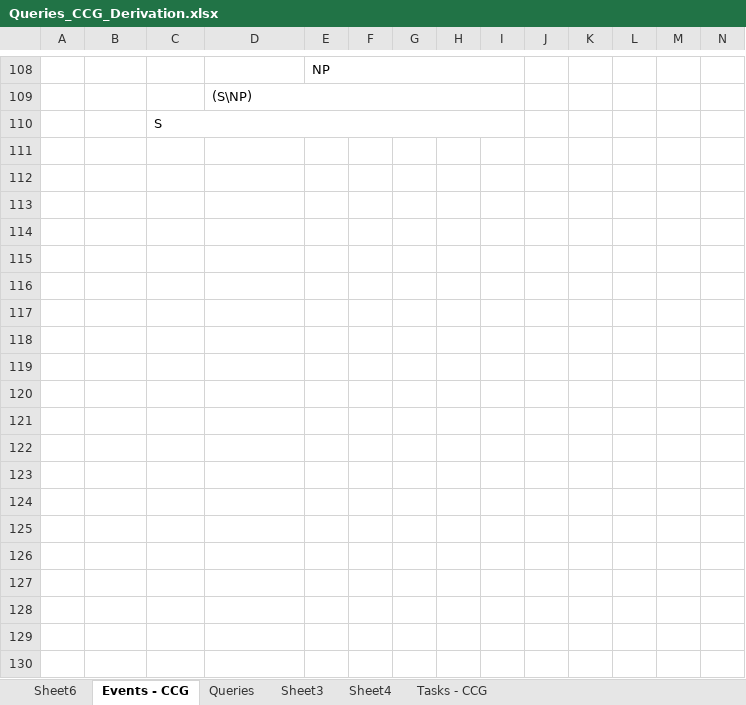
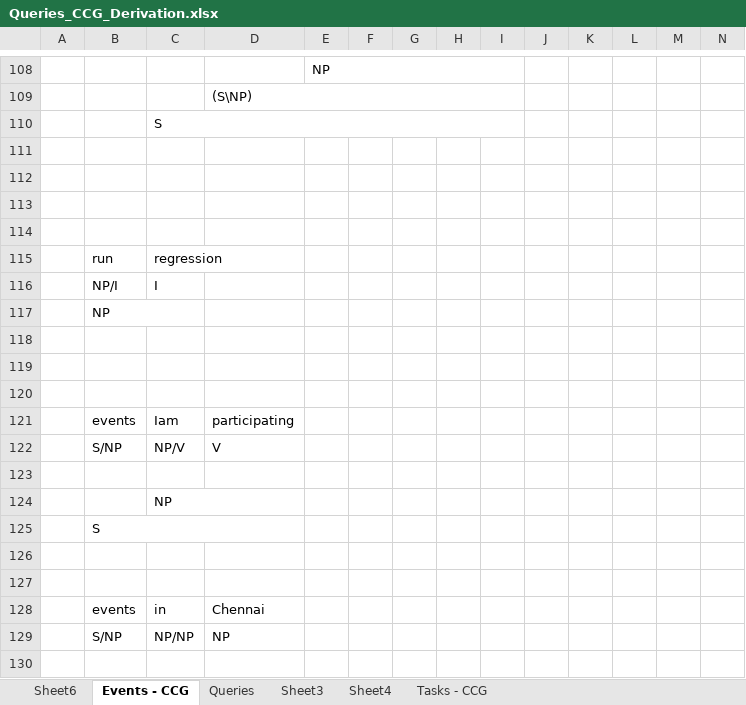
Before and after one commit to infinitylogesh/Test, an Excel workbook: src/main/docs/Queries_CCG_Derivation.xlsx, sheet Events - CCG, drawn as a sheet; only a part is shown, gaps mark what is left out; values as stored, in another font and other column widths than the file's, no cell formats; rows hold the shown columns only; the diff covers the shown part only; the diff names each change by its address in the sheet, - before the commit and + after, or states it on an @@ line.

Commit message:
updated lexicon to handle few more queries

```diff
--- a/src/main/docs/Queries_CCG_Derivation.xlsx (sheet Events - CCG)
+++ b/src/main/docs/Queries_CCG_Derivation.xlsx (sheet Events - CCG)
+row 111: (empty)
+row 112: (empty)
+row 113: (empty)
+row 114: (empty)
+row 115:  | run | regression
+row 116:  | NP/I | I
+row 117:  | NP
+row 118: (empty)
+row 119: (empty)
+row 120: (empty)
+row 121:  | events | Iam | participating
+row 122:  | S/NP | NP/V | V
+row 123: (empty)
+row 124:  |  | NP
+row 125:  | S
+row 126: (empty)
+row 127: (empty)
+row 128:  | events | in | Chennai
+row 129:  | S/NP | NP/NP | NP
+row 130: (empty)
```
Also changed, not shown: 18 added rows elsewhere in this sheet, cell formats, 52 other files.
